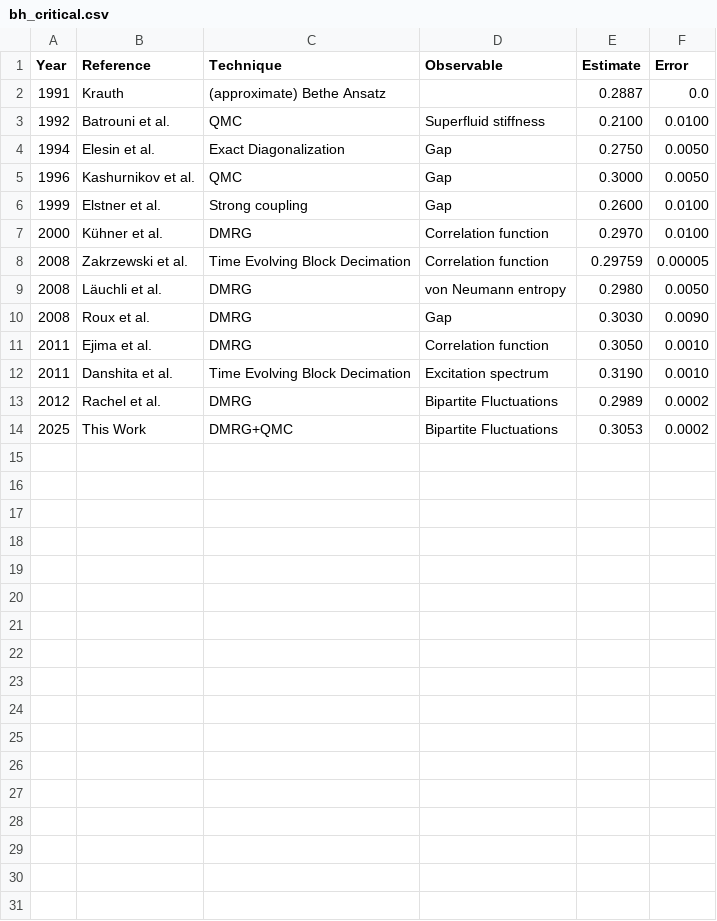
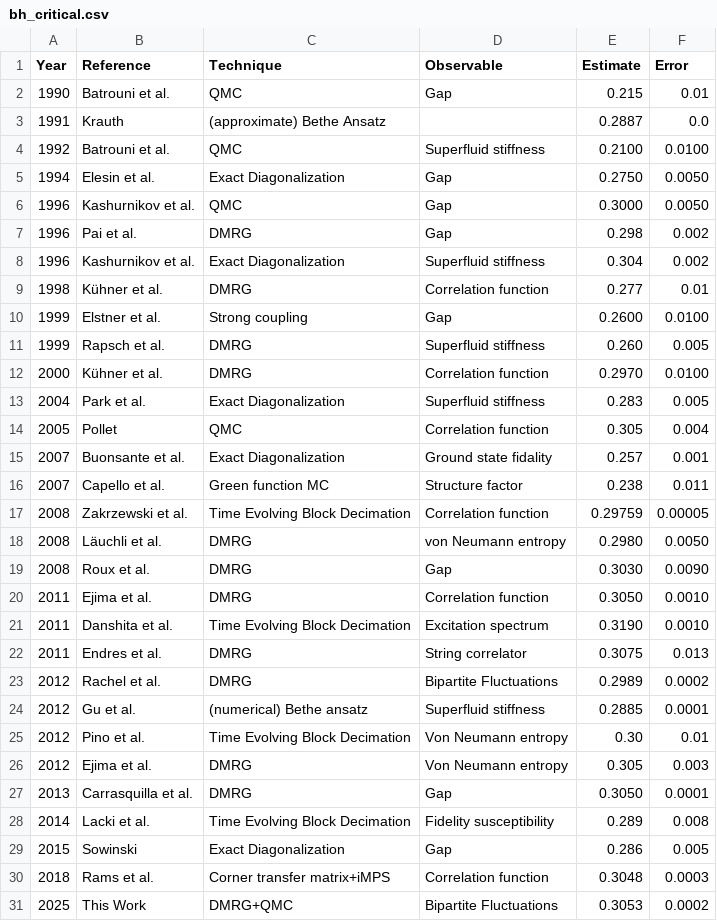
Before and after one commit to DelMaestroGroup/papers-code-BKTFlowBoseHubbard, a CSV file: data/bh_critical.csv, drawn as a sheet.

Commit message:
added literature comparison plot of critical points

```diff
--- a/data/bh_critical.csv
+++ b/data/bh_critical.csv
@@ -1,2 +1,3 @@
 Year,Reference,Technique,Observable,Estimate,Error
+1990,Batrouni et al.,QMC,Gap,0.215,0.01
 1991,Krauth,(approximate) Bethe Ansatz,,0.2887,0.0
@@ -5,4 +6,12 @@ Year,Reference,Technique,Observable,Estimate,Error
 1996,Kashurnikov et al.,QMC,Gap,0.3000,0.0050
+1996,Pai et al.,DMRG,Gap,0.298,0.002
+1996,Kashurnikov et al.,Exact Diagonalization,Superfluid stiffness,0.304,0.002
+1998,Kühner et al.,DMRG,Correlation function,0.277,0.01
 1999,Elstner et al.,Strong coupling,Gap,0.2600,0.0100
+1999,Rapsch et al.,DMRG,Superfluid stiffness,0.260,0.005
 2000,Kühner et al.,DMRG,Correlation function,0.2970,0.0100
+2004,Park et al.,Exact Diagonalization,Superfluid stiffness,0.283,0.005
+2005,Pollet,QMC,Correlation function,0.305,0.004
+2007,Buonsante et al.,Exact Diagonalization,Ground state fidality,0.257,0.001
+2007,Capello et al.,Green function MC,Structure factor,0.238,0.011
 2008,Zakrzewski et al.,Time Evolving Block Decimation,Correlation function,0.29759,0.00005
@@ -12,3 +21,11 @@ Year,Reference,Technique,Observable,Estimate,Error
 2011,Danshita et al.,Time Evolving Block Decimation,Excitation spectrum,0.3190,0.0010
+2011,Endres et al.,DMRG,String correlator,0.3075,0.013
 2012,Rachel et al.,DMRG,Bipartite Fluctuations,0.2989,0.0002
+2012,Gu et al.,(numerical) Bethe ansatz,Superfluid stiffness,0.2885,0.0001
+2012,Pino et al.,Time Evolving Block Decimation,Von Neumann entropy,0.30,0.01
+2012,Ejima et al.,DMRG,Von Neumann entropy,0.305,0.003
+2013,Carrasquilla et al.,DMRG,Gap,0.3050,0.0001
+2014,Lacki et al.,Time Evolving Block Decimation,Fidelity susceptibility,0.289,0.008
+2015,Sowinski,Exact Diagonalization,Gap,0.286,0.005
+2018,Rams et al.,Corner transfer matrix+iMPS,Correlation function,0.3048,0.0003
 2025,This Work, DMRG+QMC,Bipartite Fluctuations,0.3053,0.0002
```
Also changed, not shown: 15 other files.
